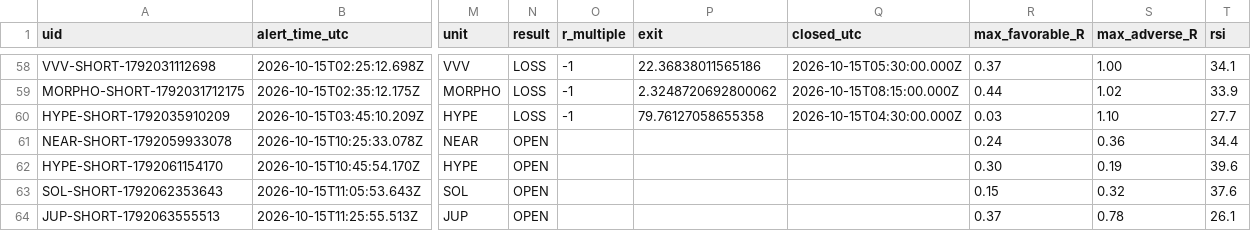
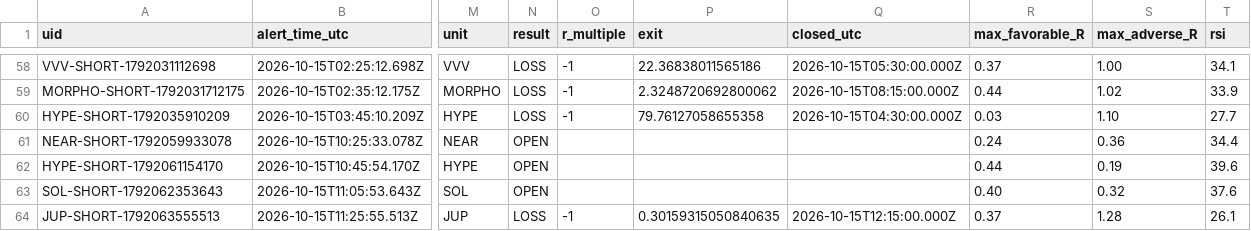
Before and after one commit to dan-spe06/surge-radar, a CSV file: data/history.csv, drawn as a sheet; only a part is shown, gaps mark what is left out; the diff names each change by its address in the sheet, - before the commit and + after, or states it on an @@ line.

```diff
--- a/data/history.csv
+++ b/data/history.csv
-R62 (max_favorable_R): 0.30
+R62 (max_favorable_R): 0.44
-R63 (max_favorable_R): 0.15
+R63 (max_favorable_R): 0.40
-N64 (result): OPEN
+N64 (result): LOSS
-O64 (r_multiple): (empty)
+O64 (r_multiple): -1
-P64 (exit): (empty)
+P64 (exit): 0.30159315050840635
-Q64 (closed_utc): (empty)
+Q64 (closed_utc): 2026-10-15T12:15:00.000Z
-S64 (max_adverse_R): 0.78
+S64 (max_adverse_R): 1.28
```
Also changed, not shown: 3 other files.
